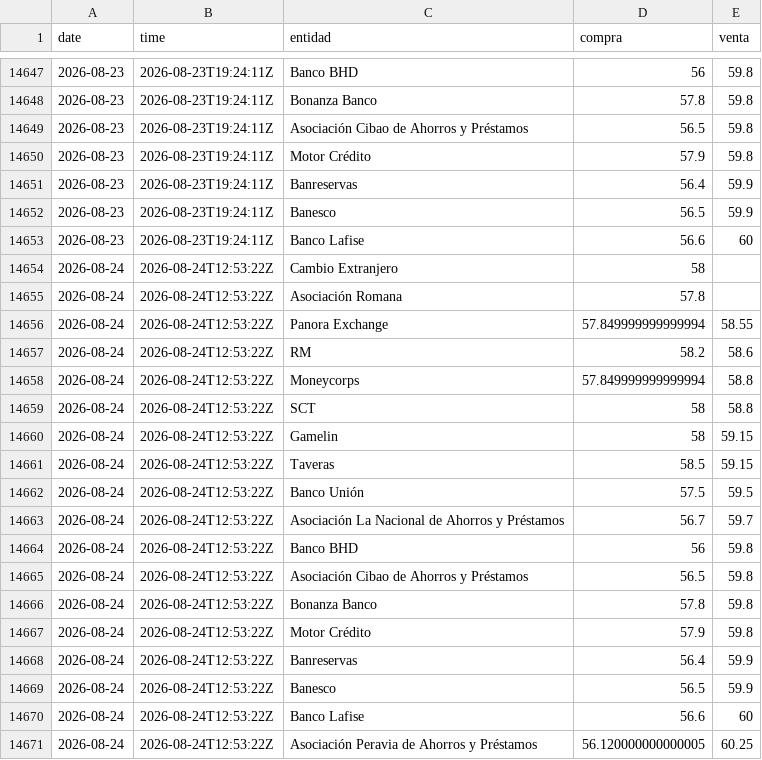
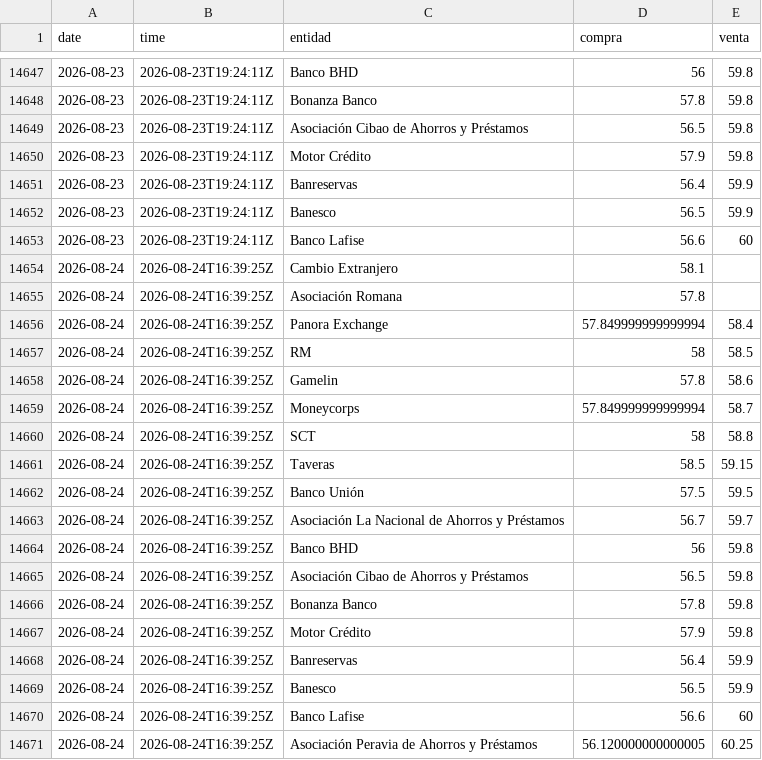
Before and after one commit to emilarmando03/webscraping-tc2, a CSV file: data/infodolar/_historico_infodolar.csv, drawn as a sheet; only a part is shown, gaps mark what is left out.

```diff
--- a/data/infodolar/_historico_infodolar.csv
+++ b/data/infodolar/_historico_infodolar.csv
@@ -14653,19 +14653,19 @@ date,time,entidad,compra,venta
 2026-08-23,2026-08-23T19:24:11Z,Banco Lafise,56.6,60
-2026-08-24,2026-08-24T12:53:22Z,Cambio Extranjero,58,
-2026-08-24,2026-08-24T12:53:22Z,Asociación Romana,57.8,
-2026-08-24,2026-08-24T12:53:22Z,Panora Exchange,57.849999999999994,58.55
-2026-08-24,2026-08-24T12:53:22Z,RM,58.2,58.6
-2026-08-24,2026-08-24T12:53:22Z,Moneycorps,57.849999999999994,58.8
-2026-08-24,2026-08-24T12:53:22Z,SCT,58,58.8
-2026-08-24,2026-08-24T12:53:22Z,Gamelin,58,59.15
-2026-08-24,2026-08-24T12:53:22Z,Taveras,58.5,59.15
-2026-08-24,2026-08-24T12:53:22Z,Banco Unión,57.5,59.5
-2026-08-24,2026-08-24T12:53:22Z,Asociación La Nacional de Ahorros y Préstamos,56.7,59.7
-2026-08-24,2026-08-24T12:53:22Z,Banco BHD,56,59.8
-2026-08-24,2026-08-24T12:53:22Z,Asociación Cibao de Ahorros y Préstamos,56.5,59.8
-2026-08-24,2026-08-24T12:53:22Z,Bonanza Banco,57.8,59.8
-2026-08-24,2026-08-24T12:53:22Z,Motor Crédito,57.9,59.8
-2026-08-24,2026-08-24T12:53:22Z,Banreservas,56.4,59.9
-2026-08-24,2026-08-24T12:53:22Z,Banesco,56.5,59.9
-2026-08-24,2026-08-24T12:53:22Z,Banco Lafise,56.6,60
-2026-08-24,2026-08-24T12:53:22Z,Asociación Peravia de Ahorros y Préstamos,56.120000000000005,60.25
+2026-08-24,2026-08-24T16:39:25Z,Cambio Extranjero,58.1,
+2026-08-24,2026-08-24T16:39:25Z,Asociación Romana,57.8,
+2026-08-24,2026-08-24T16:39:25Z,Panora Exchange,57.849999999999994,58.4
+2026-08-24,2026-08-24T16:39:25Z,RM,58,58.5
+2026-08-24,2026-08-24T16:39:25Z,Gamelin,57.8,58.6
+2026-08-24,2026-08-24T16:39:25Z,Moneycorps,57.849999999999994,58.7
+2026-08-24,2026-08-24T16:39:25Z,SCT,58,58.8
+2026-08-24,2026-08-24T16:39:25Z,Taveras,58.5,59.15
+2026-08-24,2026-08-24T16:39:25Z,Banco Unión,57.5,59.5
+2026-08-24,2026-08-24T16:39:25Z,Asociación La Nacional de Ahorros y Préstamos,56.7,59.7
+2026-08-24,2026-08-24T16:39:25Z,Banco BHD,56,59.8
+2026-08-24,2026-08-24T16:39:25Z,Asociación Cibao de Ahorros y Préstamos,56.5,59.8
+2026-08-24,2026-08-24T16:39:25Z,Bonanza Banco,57.8,59.8
+2026-08-24,2026-08-24T16:39:25Z,Motor Crédito,57.9,59.8
+2026-08-24,2026-08-24T16:39:25Z,Banreservas,56.4,59.9
+2026-08-24,2026-08-24T16:39:25Z,Banesco,56.5,59.9
+2026-08-24,2026-08-24T16:39:25Z,Banco Lafise,56.6,60
+2026-08-24,2026-08-24T16:39:25Z,Asociación Peravia de Ahorros y Préstamos,56.120000000000005,60.25
```
Also changed, not shown: data/infodolar/csv/2026-08-24.csv, 4 other files.
